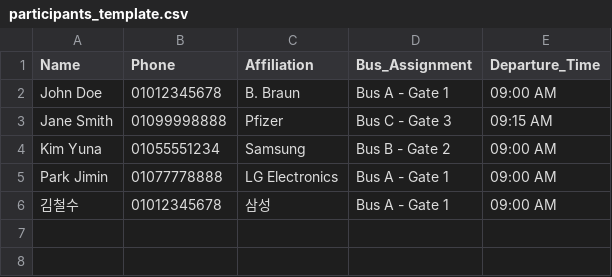
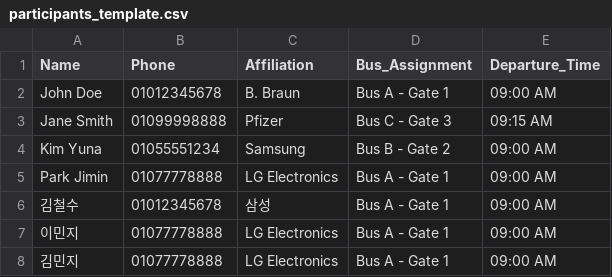
Before and after one commit to choiys080/Bus_Lookup, a CSV file: participants_template.csv, drawn as a sheet.

```diff
--- a/participants_template.csv
+++ b/participants_template.csv
@@ -6 +6,3 @@ Park Jimin,01077778888,LG Electronics,Bus A - Gate 1,09:00 AM
 김철수,01012345678,삼성, Bus A - Gate 1, 09:00 AM
+이민지,01077778888,LG Electronics,Bus A - Gate 1,09:00 AM
+김민지,01077778888,LG Electronics,Bus A - Gate 1,09:00 AM
```
Also changed, not shown: 1 other file.
